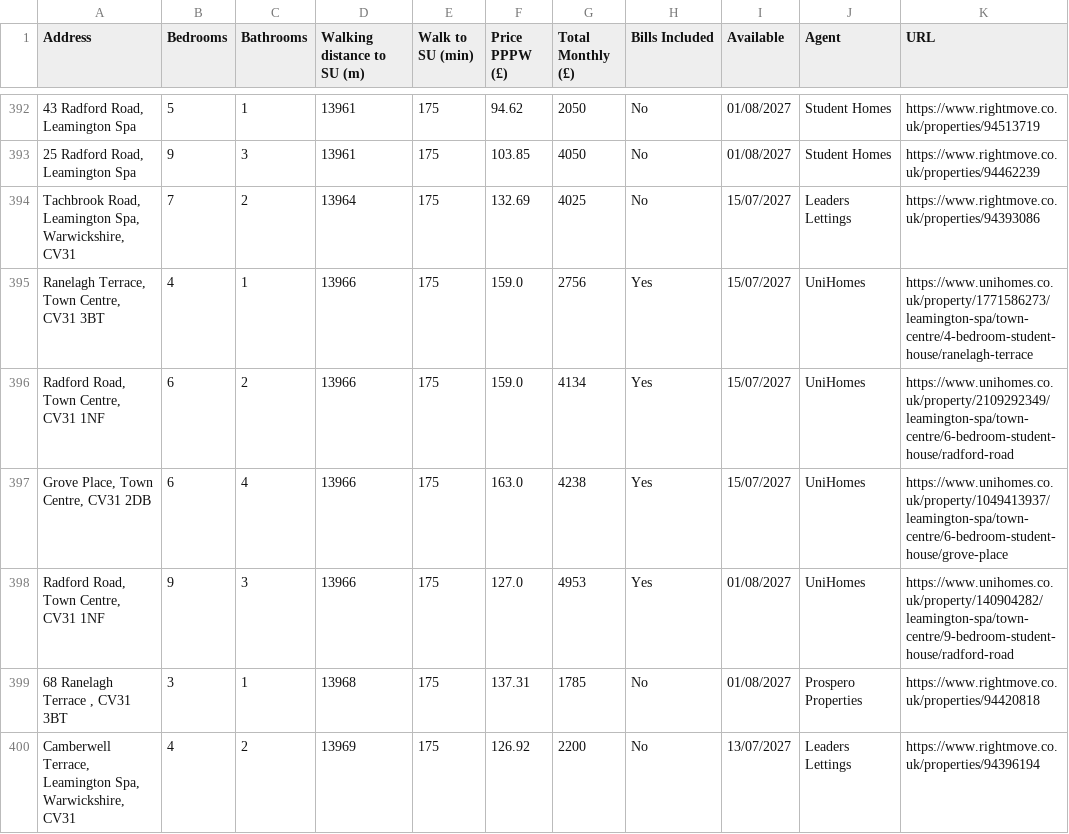
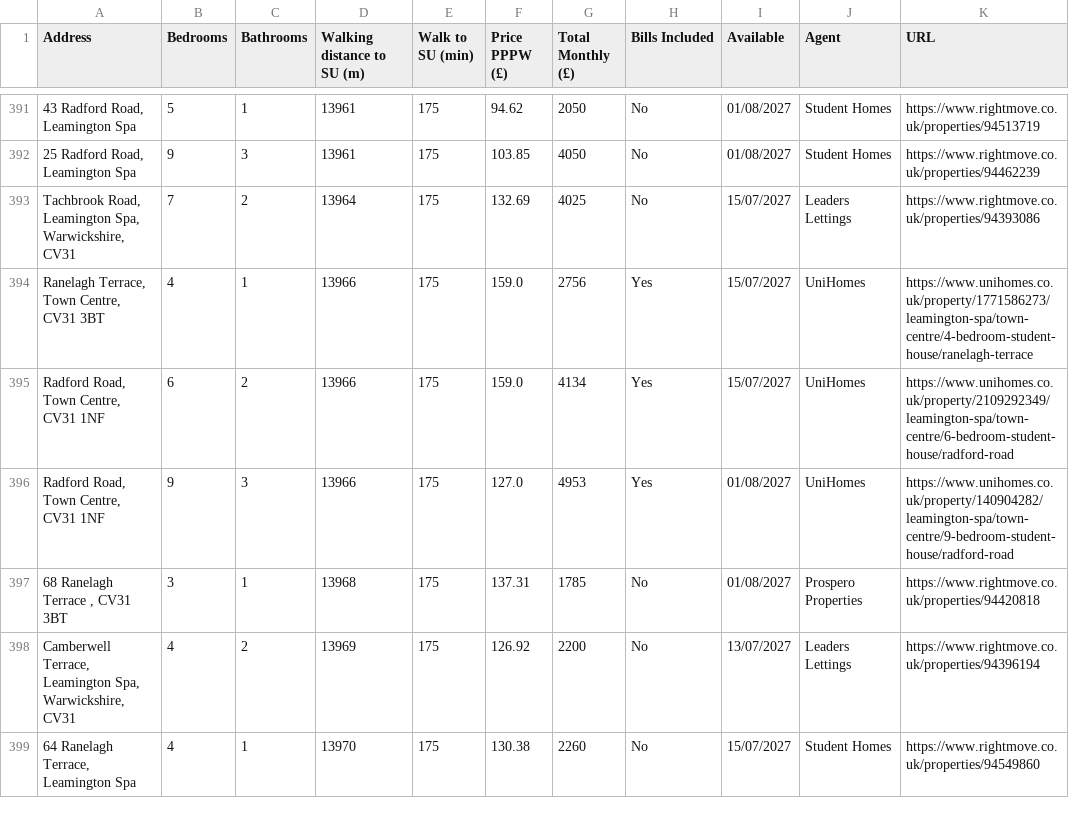
Before and after one commit to 3aks/3aks.github.io, a CSV file: housing/warwick/warwick_student_houses.csv, drawn as a sheet; only a part is shown, gaps mark what is left out; the shorter side is filled out with more unchanged rows; removed rows and columns are numbered as before the commit, all else as after; the diff covers the shown part only; the diff names each change by its address in the sheet, - before the commit and + after, or states it on an @@ line.

```diff
--- a/housing/warwick/warwick_student_houses.csv
+++ b/housing/warwick/warwick_student_houses.csv
-row 397: Grove Place, Town Centre, CV31 2DB | 6 | 4 | 13966 | 175 | 163.0 | 4238 | Yes | 15/07/2027 | UniHomes | https://www.unihomes.co.uk/property/1049413937/leamington-spa/town-centre/6-bedroom-student-house/grove-place
```
Also changed, not shown: 3 added rows, 5 removed rows and 9 moved rows elsewhere in this file, housing/cardiff_student_houses.csv, 2 other files.
